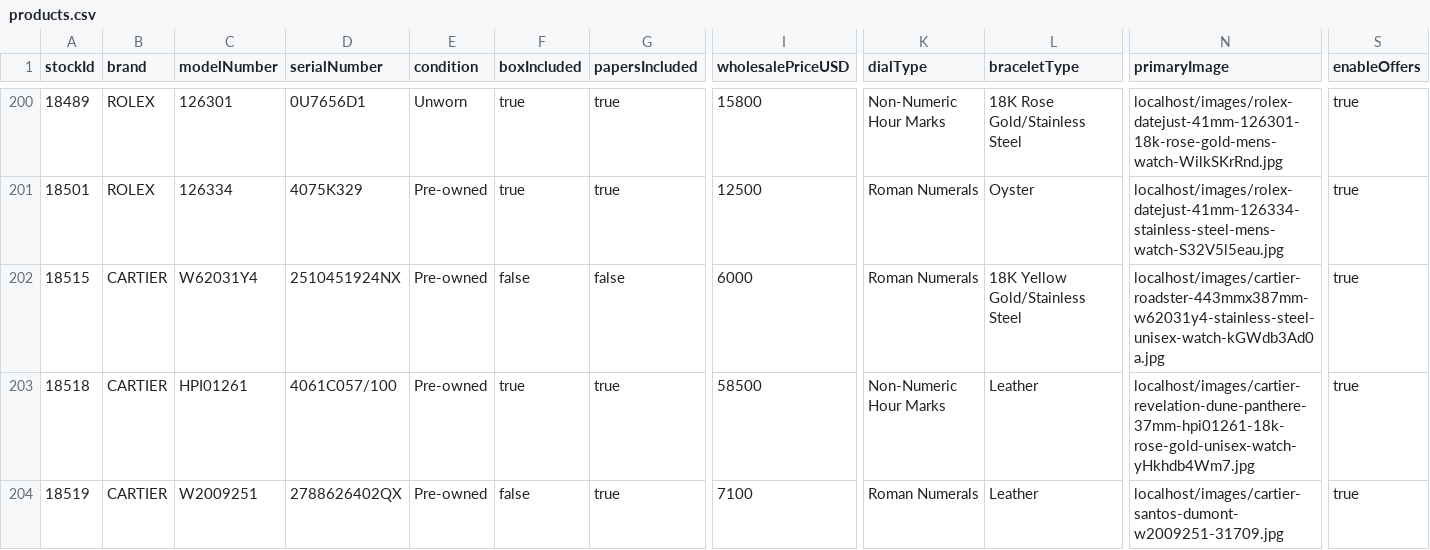
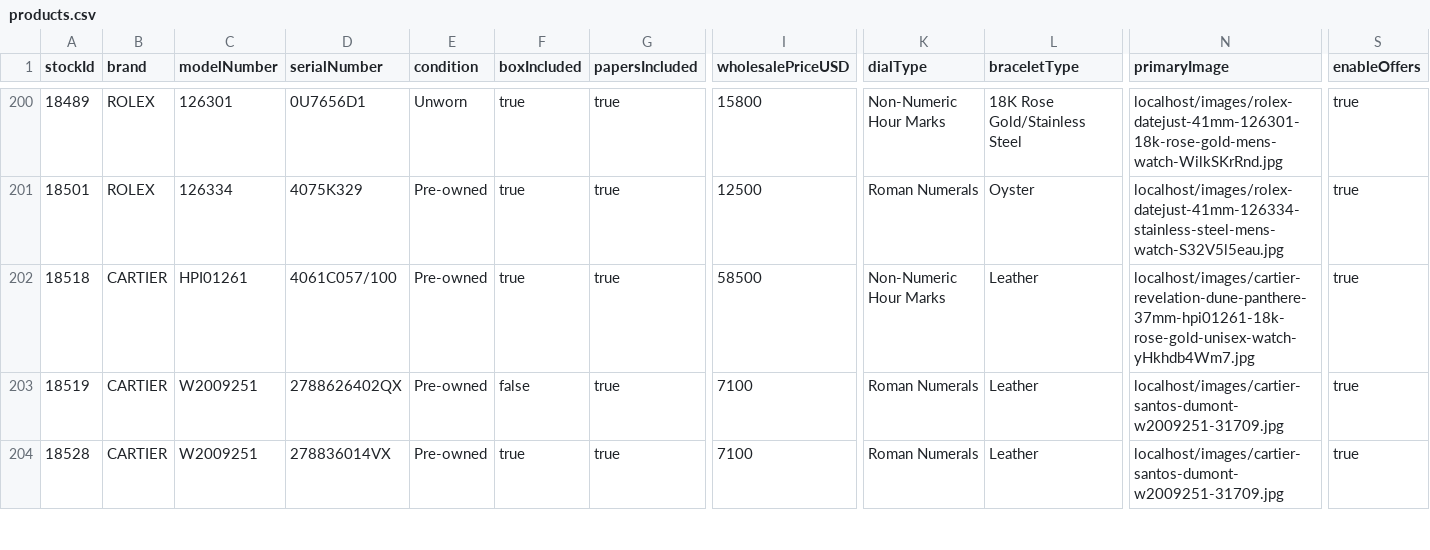
Before and after one commit to swissmadecorp/swissmadecorp-repo, a CSV file: public/uploads/products.csv, drawn as a sheet; only a part is shown, gaps mark what is left out; the shorter side is filled out with more unchanged rows; rows hold the shown columns only; the diff names each change by its address in the sheet, - before the commit and + after, or states it on an @@ line.

Commit message:
Auto-commit 2026-10-02 15:00

```diff
--- a/public/uploads/products.csv
+++ b/public/uploads/products.csv
-row 202: 18515 | CARTIER | W62031Y4 | 2510451924NX | Pre-owned | false | false | 6000 | Roman Numerals | 18K Yellow Gold/Stainless Steel | localhost/images/cartier-roadster-443mmx387mm-w62031y4-stainless-steel-unisex-watch-kGWdb3Ad0a.jpg | true
```
